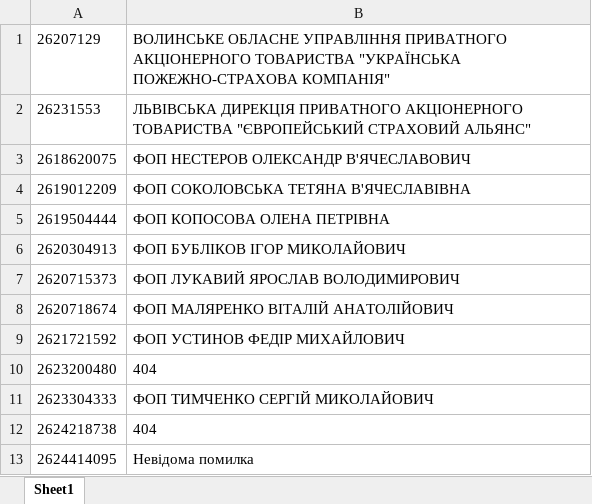
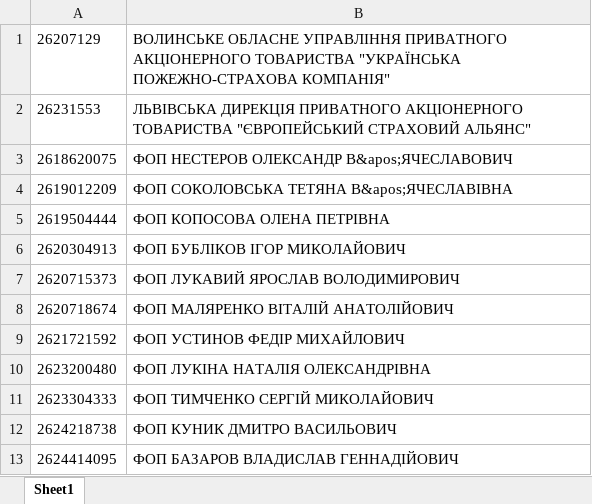
Before and after one commit to DimaSolonichenko/parse, an Excel workbook: output1.xlsx, sheet Sheet1, drawn as a sheet; values as stored, in another font and other column widths than the file's, no borders; the diff names each change by its address in the sheet, - before the commit and + after, or states it on an @@ line.

```diff
--- a/output1.xlsx (sheet Sheet1)
+++ b/output1.xlsx (sheet Sheet1)
-B3: ФОП НЕСТЕРОВ ОЛЕКСАНДР В'ЯЧЕСЛАВОВИЧ
+B3: ФОП НЕСТЕРОВ ОЛЕКСАНДР В&apos;ЯЧЕСЛАВОВИЧ
-B4: ФОП СОКОЛОВСЬКА ТЕТЯНА В'ЯЧЕСЛАВІВНА
+B4: ФОП СОКОЛОВСЬКА ТЕТЯНА В&apos;ЯЧЕСЛАВІВНА
-B10: 404
+B10: ФОП ЛУКІНА НАТАЛІЯ ОЛЕКСАНДРІВНА
-B12: 404
+B12: ФОП КУНИК ДМИТРО ВАСИЛЬОВИЧ
-B13: Невідома помилка
+B13: ФОП БАЗАРОВ ВЛАДИСЛАВ ГЕННАДІЙОВИЧ
```
Also changed, not shown: src/file.xlsx, 4 other files.
